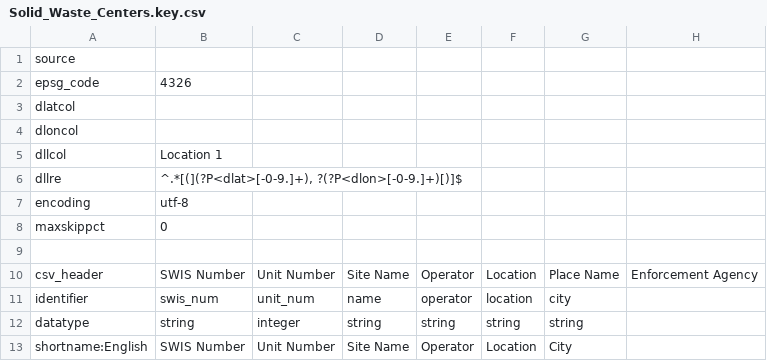
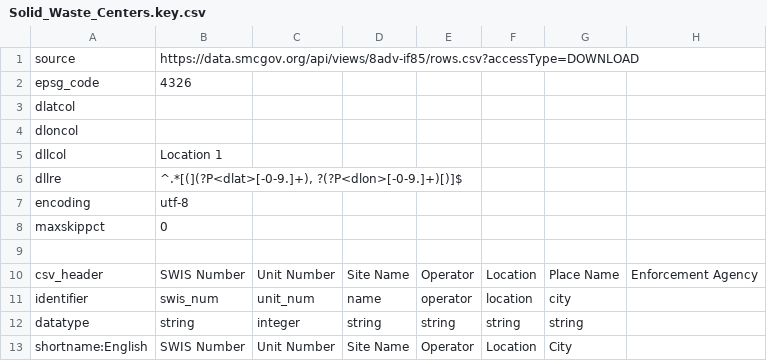
Before and after one commit to rareitmeyer/CSVToGeo, a CSV file: examples/Solid_Waste_Centers.key.csv, drawn as a sheet; only a part is shown; the diff names each change by its address in the sheet, - before the commit and + after, or states it on an @@ line.

Commit message:
Adding Veterans's services. Realized that Solid Waste Center URL had a BOM (byte order mark) that made it less than ideal.

```diff
--- a/examples/Solid_Waste_Centers.key.csv
+++ b/examples/Solid_Waste_Centers.key.csv
-B1: (empty)
+B1: https://data.smcgov.org/api/views/8adv-if85/rows.csv?accessType=DOWNLOAD
```
Also changed, not shown: 7 other files.
